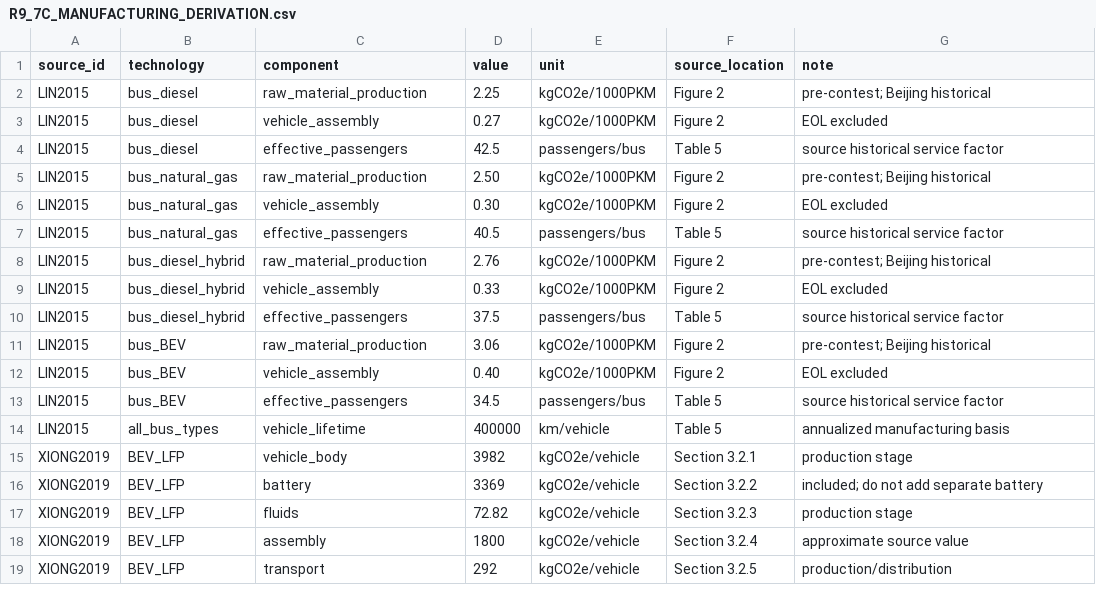
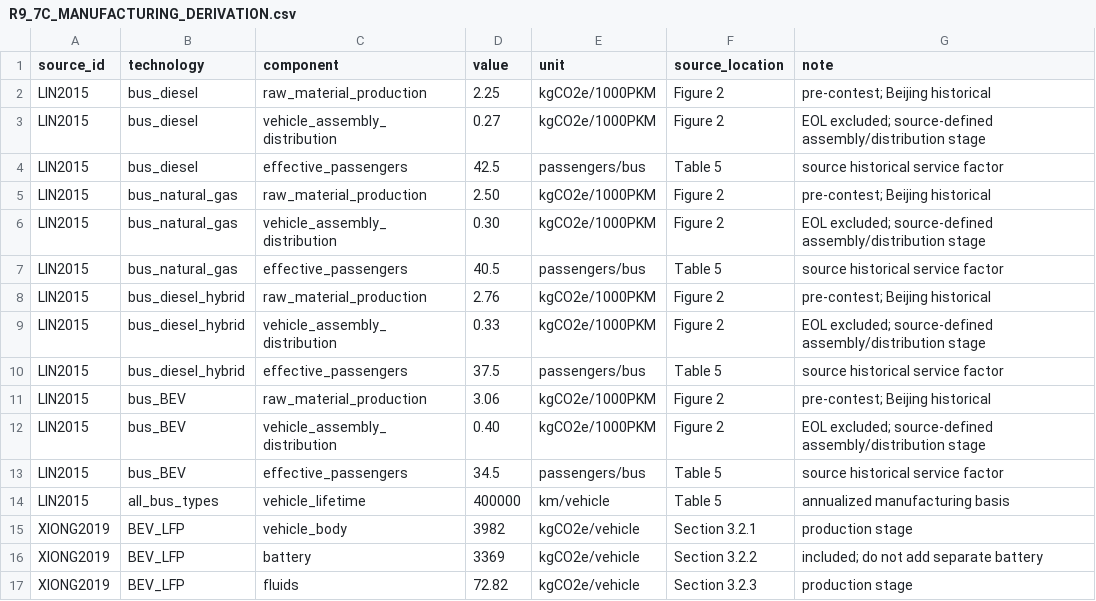
Before and after one commit to Alias0000001/APMCM-2023-C-Q5-Beijing, a CSV file: 02_Cleaned_Data/R9_7C_MANUFACTURING_DERIVATION.csv, drawn as a sheet; only a part is shown; the shorter side is filled out with more unchanged rows.

Commit message:
Clarify Lin2015 derivation stage boundary

```diff
--- a/02_Cleaned_Data/R9_7C_MANUFACTURING_DERIVATION.csv
+++ b/02_Cleaned_Data/R9_7C_MANUFACTURING_DERIVATION.csv
@@ -2,12 +2,12 @@ source_id,technology,component,value,unit,source_location,note
 LIN2015,bus_diesel,raw_material_production,2.25,kgCO2e/1000PKM,Figure 2,pre-contest; Beijing historical
-LIN2015,bus_diesel,vehicle_assembly,0.27,kgCO2e/1000PKM,Figure 2,EOL excluded
+LIN2015,bus_diesel,vehicle_assembly_distribution,0.27,kgCO2e/1000PKM,Figure 2,EOL excluded; source-defined assembly/distribution stage
 LIN2015,bus_diesel,effective_passengers,42.5,passengers/bus,Table 5,source historical service factor
 LIN2015,bus_natural_gas,raw_material_production,2.50,kgCO2e/1000PKM,Figure 2,pre-contest; Beijing historical
-LIN2015,bus_natural_gas,vehicle_assembly,0.30,kgCO2e/1000PKM,Figure 2,EOL excluded
+LIN2015,bus_natural_gas,vehicle_assembly_distribution,0.30,kgCO2e/1000PKM,Figure 2,EOL excluded; source-defined assembly/distribution stage
 LIN2015,bus_natural_gas,effective_passengers,40.5,passengers/bus,Table 5,source historical service factor
 LIN2015,bus_diesel_hybrid,raw_material_production,2.76,kgCO2e/1000PKM,Figure 2,pre-contest; Beijing historical
-LIN2015,bus_diesel_hybrid,vehicle_assembly,0.33,kgCO2e/1000PKM,Figure 2,EOL excluded
+LIN2015,bus_diesel_hybrid,vehicle_assembly_distribution,0.33,kgCO2e/1000PKM,Figure 2,EOL excluded; source-defined assembly/distribution stage
 LIN2015,bus_diesel_hybrid,effective_passengers,37.5,passengers/bus,Table 5,source historical service factor
 LIN2015,bus_BEV,raw_material_production,3.06,kgCO2e/1000PKM,Figure 2,pre-contest; Beijing historical
-LIN2015,bus_BEV,vehicle_assembly,0.40,kgCO2e/1000PKM,Figure 2,EOL excluded
+LIN2015,bus_BEV,vehicle_assembly_distribution,0.40,kgCO2e/1000PKM,Figure 2,EOL excluded; source-defined assembly/distribution stage
 LIN2015,bus_BEV,effective_passengers,34.5,passengers/bus,Table 5,source historical service factor
```
